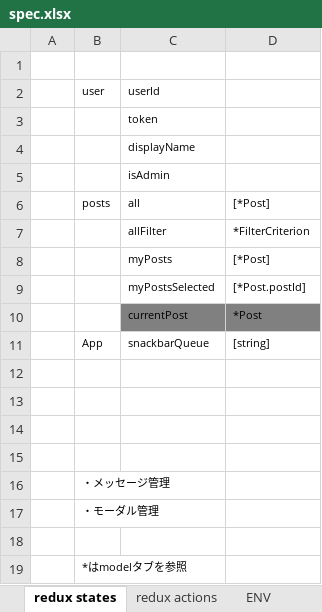
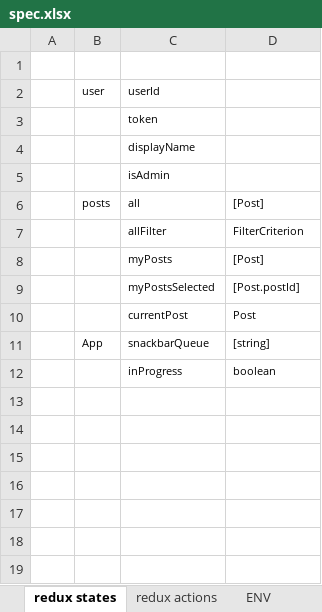
Before and after one commit to tam315/travelr, an Excel workbook: spec/spec.xlsx, sheet redux states, drawn as a sheet; values as stored, in another font and other column widths than the file's, no borders; removed rows and columns are numbered as before the commit, all else as after; the diff names each change by its address in the sheet, - before the commit and + after, or states it on an @@ line.

```diff
--- a/spec/spec.xlsx (sheet redux states)
+++ b/spec/spec.xlsx (sheet redux states)
-D6: [*Post]
+D6: [Post]
-D7: *FilterCriterion
+D7: FilterCriterion
-D8: [*Post]
+D8: [Post]
-D9: [*Post.postId]
+D9: [Post.postId]
-C10:D10 fill: #808080
+C10:D10 fill: none
-D10: *Post
+D10: Post
-row 12: (empty)
+row 12:  |  | inProgress | boolean
-row 13: (empty)
-row 14: (empty)
-row 15: (empty)
-row 16:  | ・メッセージ管理
-row 17:  | ・モーダル管理
-row 18: (empty)
-row 19:  | *はmodelタブを参照
```
Also changed, not shown: sheet redux actions, sheet Schedule, sheet Pages and Components, sheet API, sheet ENV, sheet API_middleware.
